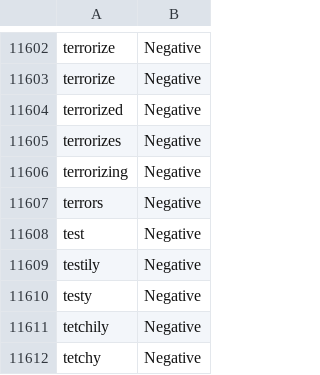
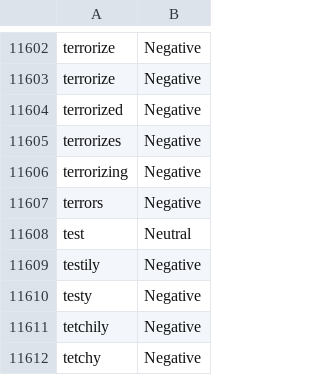
Before and after one commit to MIMUSA-test/Project-MiMuSA, a CSV file: model/profwang&our_standardEL.csv, drawn as a sheet; only a part is shown, gaps mark what is left out.

```diff
--- a/model/profwang&our_standardEL.csv
+++ b/model/profwang&our_standardEL.csv
@@ -11607,3 +11607,3 @@ terrorizing,Negative
 terrors,Negative
-test,Negative
+test,Neutral
 testily,Negative
```
Also changed, not shown: model/ngram_20170222_ZX2021_replace_words.csv, model/ngram_glen2023_replace_words.csv, 4 other files.
